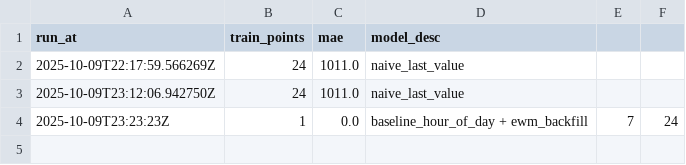
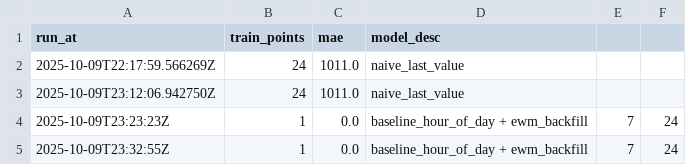
Before and after one commit to nicobe20/mlops-reto-4, a CSV file: monitoring/metrics.csv, drawn as a sheet.

```diff
--- a/monitoring/metrics.csv
+++ b/monitoring/metrics.csv
@@ -4 +4,2 @@ run_at,train_points,mae,model_desc
 2025-10-09T23:23:23Z,1,0.0,baseline_hour_of_day + ewm_backfill,7,24
+2025-10-09T23:32:55Z,1,0.0,baseline_hour_of_day + ewm_backfill,7,24
```
